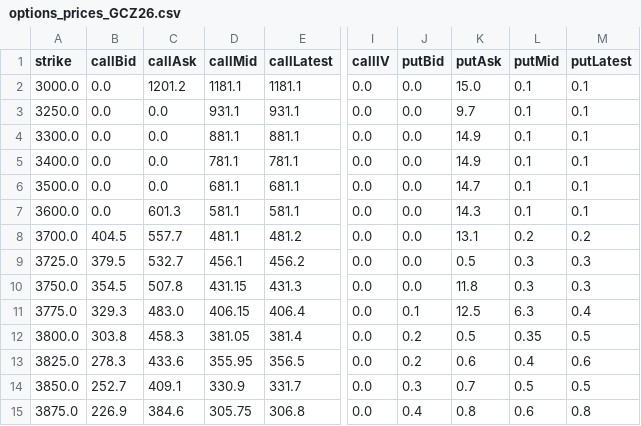
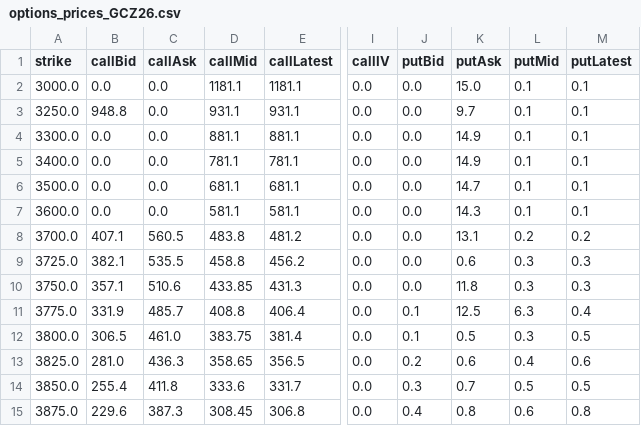
Before and after one commit to DaniNguyen2509/Neiro-Gold-Quant, a CSV file: data/options_prices_GCZ26.csv, drawn as a sheet; only a part is shown, gaps mark what is left out; the diff covers the shown part only; the diff names each change by its address in the sheet, - before the commit and + after, or states it on an @@ line.

```diff
--- a/data/options_prices_GCZ26.csv
+++ b/data/options_prices_GCZ26.csv
-C2 (callAsk): 1201.2
+C2 (callAsk): 0.0
-B3 (callBid): 0.0
+B3 (callBid): 948.8
-C7 (callAsk): 601.3
+C7 (callAsk): 0.0
-B8 (callBid): 404.5
+B8 (callBid): 407.1
-C8 (callAsk): 557.7
+C8 (callAsk): 560.5
-D8 (callMid): 481.1
+D8 (callMid): 483.8
-B9 (callBid): 379.5
+B9 (callBid): 382.1
-C9 (callAsk): 532.7
+C9 (callAsk): 535.5
-D9 (callMid): 456.1
+D9 (callMid): 458.8
-K9 (putAsk): 0.5
+K9 (putAsk): 0.6
-B10 (callBid): 354.5
+B10 (callBid): 357.1
-C10 (callAsk): 507.8
+C10 (callAsk): 510.6
-D10 (callMid): 431.15
+D10 (callMid): 433.85
-B11 (callBid): 329.3
+B11 (callBid): 331.9
-C11 (callAsk): 483.0
+C11 (callAsk): 485.7
-D11 (callMid): 406.15
+D11 (callMid): 408.8
-B12 (callBid): 303.8
+B12 (callBid): 306.5
-C12 (callAsk): 458.3
+C12 (callAsk): 461.0
-D12 (callMid): 381.05
+D12 (callMid): 383.75
-J12 (putBid): 0.2
+J12 (putBid): 0.1
-L12 (putMid): 0.35
+L12 (putMid): 0.3
-B13 (callBid): 278.3
+B13 (callBid): 281.0
-C13 (callAsk): 433.6
+C13 (callAsk): 436.3
-D13 (callMid): 355.95
+D13 (callMid): 358.65
-B14 (callBid): 252.7
+B14 (callBid): 255.4
-C14 (callAsk): 409.1
+C14 (callAsk): 411.8
-D14 (callMid): 330.9
+D14 (callMid): 333.6
-B15 (callBid): 226.9
+B15 (callBid): 229.6
-C15 (callAsk): 384.6
+C15 (callAsk): 387.3
-D15 (callMid): 305.75
+D15 (callMid): 308.45
```
Also changed, not shown: 160 edited cells elsewhere in this file.
